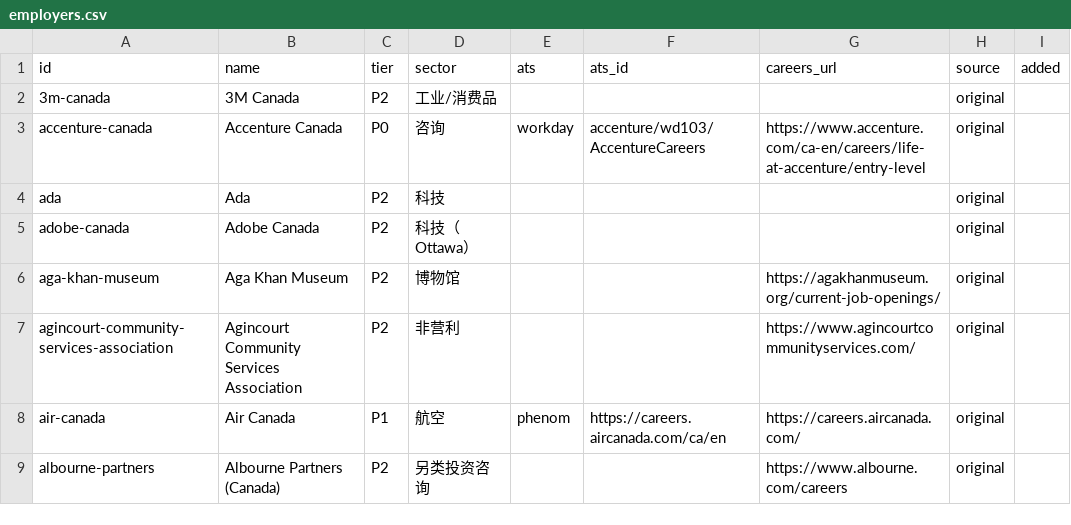
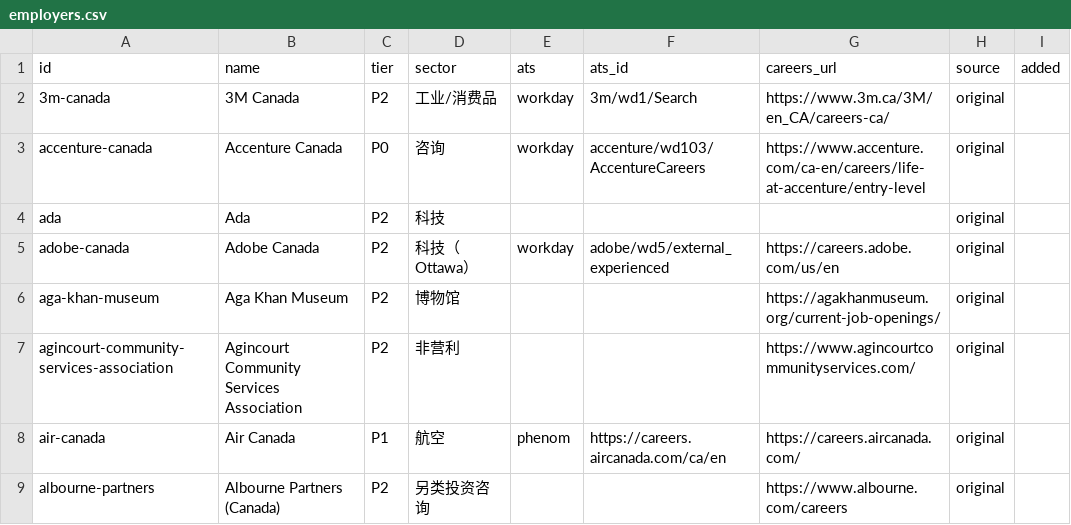
Before and after one commit to FrankFeng1014/claire-job-scanner, a CSV file: data/employers.csv, drawn as a sheet; only a part is shown; the diff covers the shown part only.

```diff
--- a/data/employers.csv
+++ b/data/employers.csv
@@ -1,6 +1,6 @@
 id,name,tier,sector,ats,ats_id,careers_url,source,added
-3m-canada,3M Canada,P2,工业/消费品,,,,original,
+3m-canada,3M Canada,P2,工业/消费品,workday,3m/wd1/Search,https://www.3m.ca/3M/en_CA/careers-ca/,original,
 accenture-canada,Accenture Canada,P0,咨询,workday,accenture/wd103/AccentureCareers,https://www.accenture.com/ca-en/careers/life-at-accenture/entry-level,original,
 ada,Ada,P2,科技,,,,original,
-adobe-canada,Adobe Canada,P2,科技（Ottawa）,,,,original,
+adobe-canada,Adobe Canada,P2,科技（Ottawa）,workday,adobe/wd5/external_experienced,https://careers.adobe.com/us/en,original,
 aga-khan-museum,Aga Khan Museum,P2,博物馆,,,https://agakhanmuseum.org/current-job-openings/,original,
```
Also changed, not shown: 191 edited cells elsewhere in this file, 9 other files.
